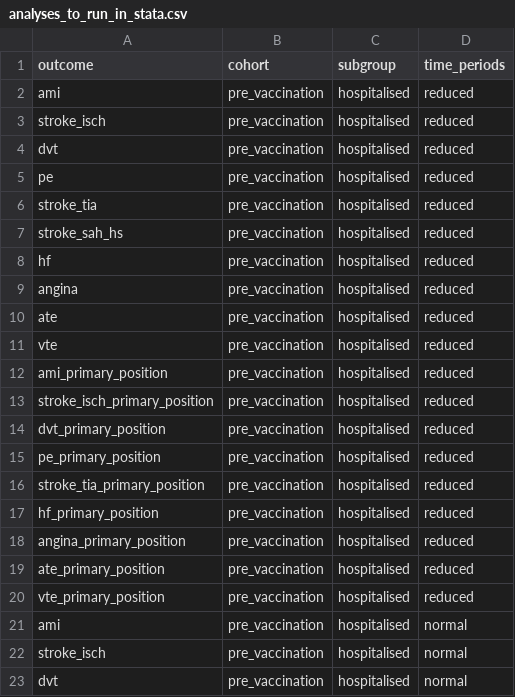
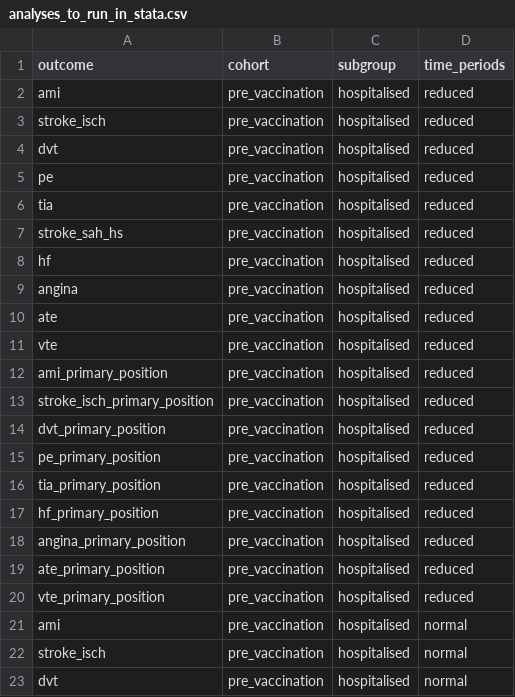
Before and after one commit to opensafely/post-covid-pre-vaccinated-cardiovascular, a CSV file: lib/analyses_to_run_in_stata.csv, drawn as a sheet; only a part is shown; the diff names each change by its address in the sheet, - before the commit and + after, or states it on an @@ line.

Commit message:
Fix naming of stroke_tia

```diff
--- a/lib/analyses_to_run_in_stata.csv
+++ b/lib/analyses_to_run_in_stata.csv
-A6 (outcome): stroke_tia
+A6 (outcome): tia
-A16 (outcome): stroke_tia_primary_position
+A16 (outcome): tia_primary_position
```
Also changed, not shown: 1 other file.
